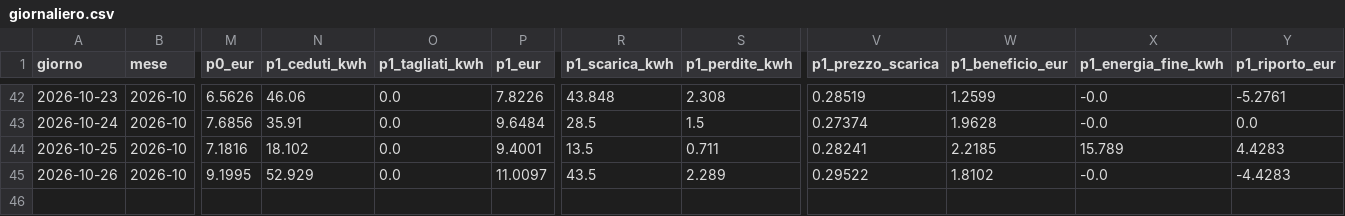
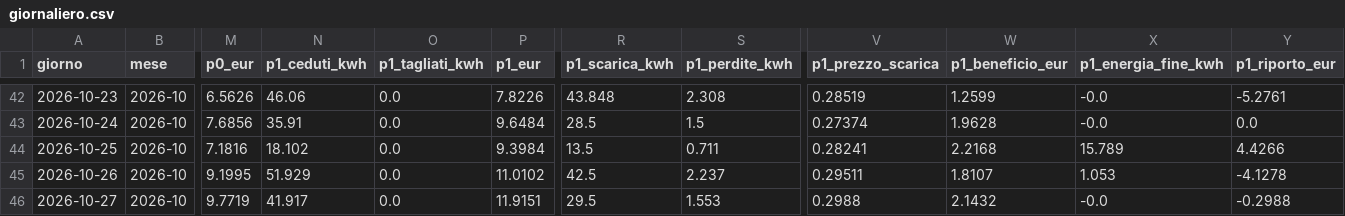
Before and after one commit to paolofontanacn-code/ems-dati, a CSV file: cessione/giornaliero.csv, drawn as a sheet; only a part is shown, gaps mark what is left out; rows hold the shown columns only; the diff names each change by its address in the sheet, - before the commit and + after, or states it on an @@ line.

```diff
--- a/cessione/giornaliero.csv
+++ b/cessione/giornaliero.csv
-P44 (p1_eur): 9.4001
+P44 (p1_eur): 9.3984
-W44 (p1_beneficio_eur): 2.2185
+W44 (p1_beneficio_eur): 2.2168
-Y44 (p1_riporto_eur): 4.4283
+Y44 (p1_riporto_eur): 4.4266
-N45 (p1_ceduti_kwh): 52.929
+N45 (p1_ceduti_kwh): 51.929
-P45 (p1_eur): 11.0097
+P45 (p1_eur): 11.0102
-R45 (p1_scarica_kwh): 43.5
+R45 (p1_scarica_kwh): 42.5
-S45 (p1_perdite_kwh): 2.289
+S45 (p1_perdite_kwh): 2.237
-V45 (p1_prezzo_scarica): 0.29522
+V45 (p1_prezzo_scarica): 0.29511
-W45 (p1_beneficio_eur): 1.8102
+W45 (p1_beneficio_eur): 1.8107
-X45 (p1_energia_fine_kwh): -0.0
+X45 (p1_energia_fine_kwh): 1.053
-Y45 (p1_riporto_eur): -4.4283
+Y45 (p1_riporto_eur): -4.1278
+row 46: 2026-10-27 | 2026-10 | 9.7719 | 41.917 | 0.0 | 11.9151 | 29.5 | 1.553 | 0.2988 | 2.1432 | -0.0 | -0.2988
```
Also changed, not shown: cessione/live/giornaliero.csv, cessione/mensile.csv, 39 other files.
